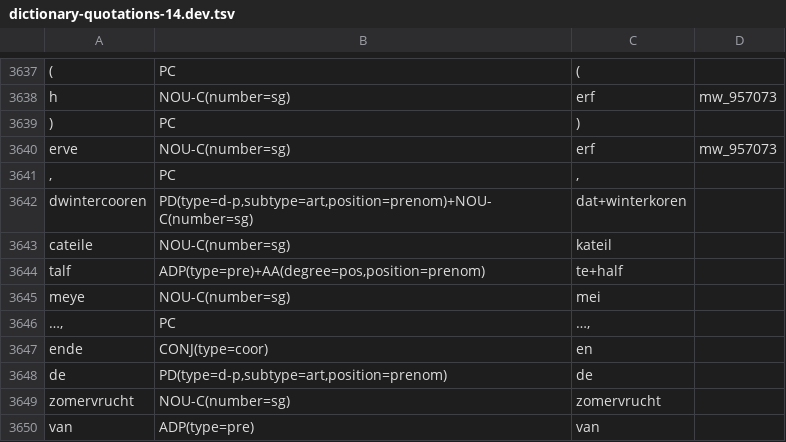
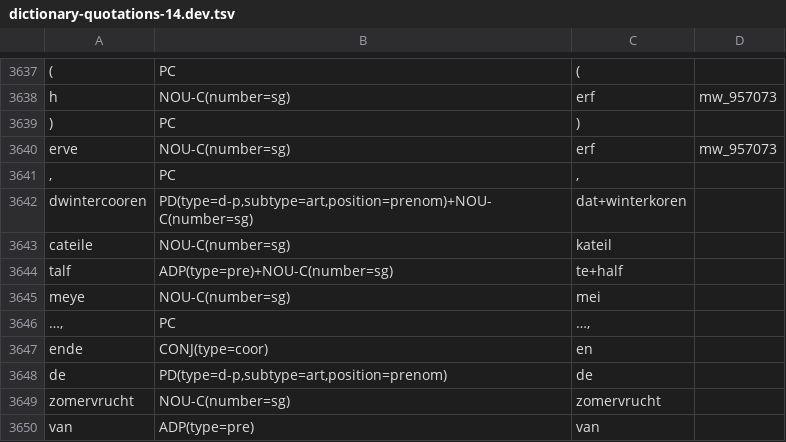
Before and after one commit to instituutnederlandsetaal/galahad-corpus-data, a TSV file: training-data/dictionary-quotations-14/dictionary-quotations-14.dev.tsv, drawn as a sheet; only a part is shown, gaps mark what is left out.

```diff
--- a/training-data/dictionary-quotations-14/dictionary-quotations-14.dev.tsv
+++ b/training-data/dictionary-quotations-14/dictionary-quotations-14.dev.tsv
@@ -3643,3 +3643,3 @@ dwintercooren	PD(type=d-p,subtype=art,position=prenom)+NOU-C(number=sg)	dat+wint
 cateile	NOU-C(number=sg)	kateil	
-talf	ADP(type=pre)+AA(degree=pos,position=prenom)	te+half	
+talf	ADP(type=pre)+NOU-C(number=sg)	te+half	
 meye	NOU-C(number=sg)	mei	
```
Also changed, not shown: training-data/clvn/clvn.train.tsv, training-data/crm/crm.dev.tsv, 20 other files.
